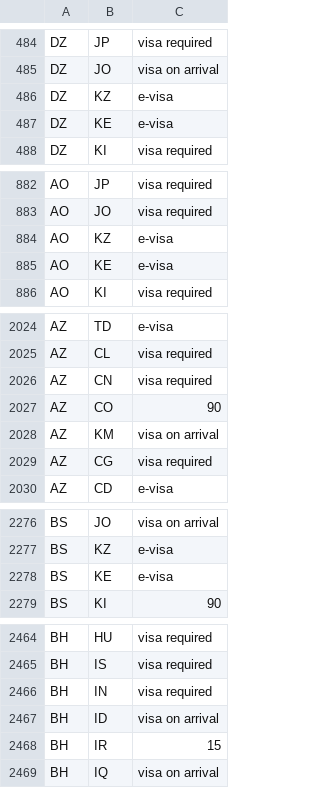
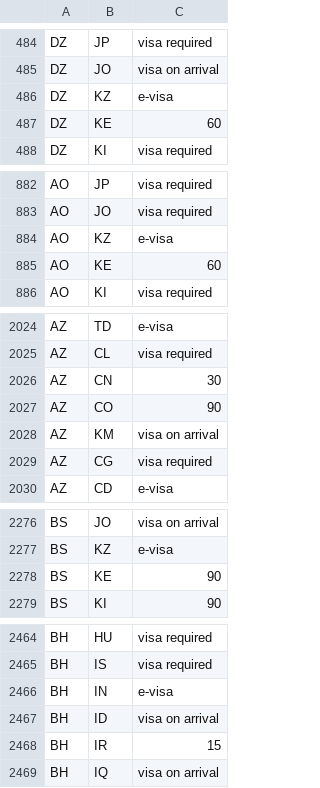
Before and after one commit to angarsky/passport-index-dataset, a CSV file: passport-index-tidy-iso2.csv, drawn as a sheet; only a part is shown, gaps mark what is left out; the diff covers the shown part only.

```diff
--- a/passport-index-tidy-iso2.csv
+++ b/passport-index-tidy-iso2.csv
@@ -486,3 +486,3 @@ DZ,JO,visa on arrival
 DZ,KZ,e-visa
-DZ,KE,e-visa
+DZ,KE,60
 DZ,KI,visa required
@@ -884,3 +884,3 @@ AO,JO,visa required
 AO,KZ,e-visa
-AO,KE,e-visa
+AO,KE,60
 AO,KI,visa required
@@ -2025,3 +2025,3 @@ AZ,TD,e-visa
 AZ,CL,visa required
-AZ,CN,visa required
+AZ,CN,30
 AZ,CO,90
@@ -2277,3 +2277,3 @@ BS,JO,visa on arrival
 BS,KZ,e-visa
-BS,KE,e-visa
+BS,KE,90
 BS,KI,90
@@ -2465,3 +2465,3 @@ BH,HU,visa required
 BH,IS,visa required
-BH,IN,visa required
+BH,IN,e-visa
 BH,ID,visa on arrival
```
Also changed, not shown: 89 edited cells elsewhere in this file, passport-index-matrix-iso2.csv, passport-index-matrix-iso3.csv, 3 other files.
